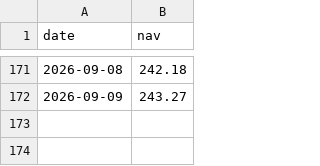
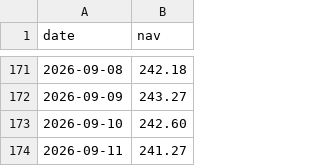
Before and after one commit to Debrup4395/swp-dashboard, a CSV file: invesco_nav.csv, drawn as a sheet; only a part is shown, gaps mark what is left out; the diff names each change by its address in the sheet, - before the commit and + after, or states it on an @@ line.

Commit message:
Update invesco_nav.csv

```diff
--- a/invesco_nav.csv
+++ b/invesco_nav.csv
+row 173: 2026-09-10 | 242.60
+row 174: 2026-09-11 | 241.27
```
